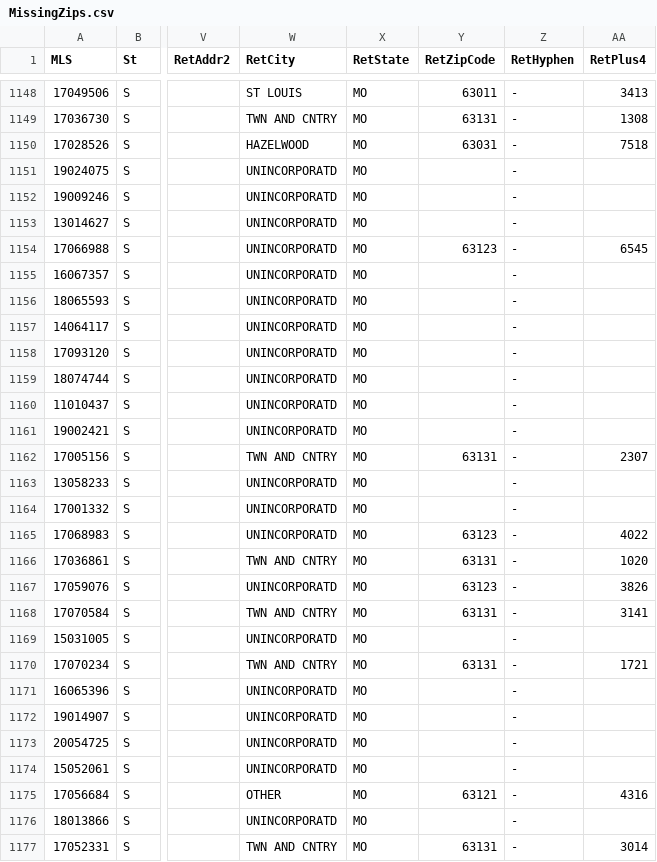
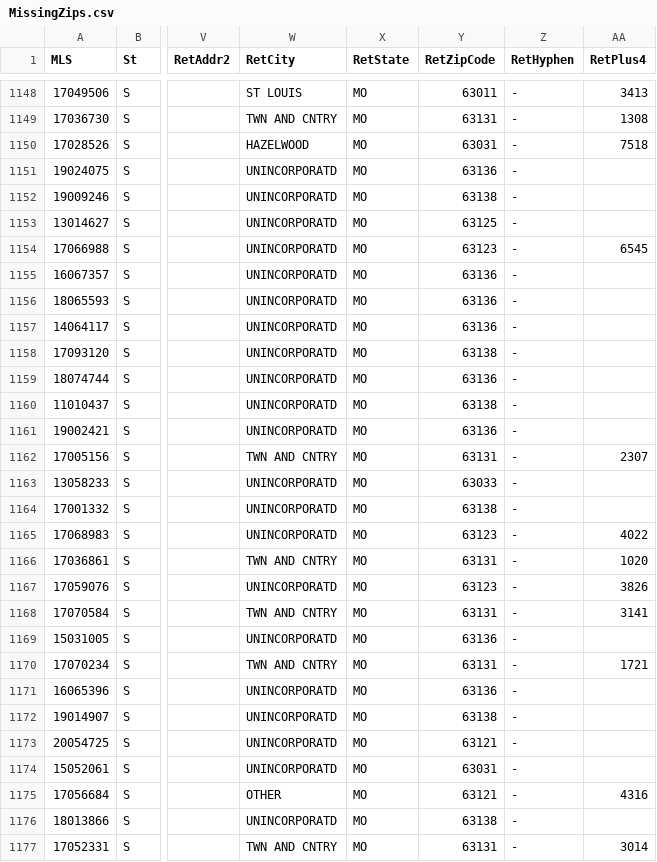
Before and after one commit to psychicesp/AI-AI, a CSV file: CSVs/MissingZips.csv, drawn as a sheet; only a part is shown, gaps mark what is left out; the diff covers the shown part only; the diff names each change by its address in the sheet, - before the commit and + after, or states it on an @@ line.

Commit message:
Update MissingZips.csv
Manually added Zips

```diff
--- a/CSVs/MissingZips.csv
+++ b/CSVs/MissingZips.csv
-Y1151 (RetZipCode): (empty)
+Y1151 (RetZipCode): 63136
-Y1152 (RetZipCode): (empty)
+Y1152 (RetZipCode): 63138
-Y1153 (RetZipCode): (empty)
+Y1153 (RetZipCode): 63125
-Y1155:Y1157 (RetZipCode): (empty)
+Y1155:Y1157 (RetZipCode): 63136
-Y1158 (RetZipCode): (empty)
+Y1158 (RetZipCode): 63138
-Y1159 (RetZipCode): (empty)
+Y1159 (RetZipCode): 63136
-Y1160 (RetZipCode): (empty)
+Y1160 (RetZipCode): 63138
-Y1161 (RetZipCode): (empty)
+Y1161 (RetZipCode): 63136
-Y1163 (RetZipCode): (empty)
+Y1163 (RetZipCode): 63033
-Y1164 (RetZipCode): (empty)
+Y1164 (RetZipCode): 63138
-Y1169 (RetZipCode): (empty)
+Y1169 (RetZipCode): 63136
-Y1171 (RetZipCode): (empty)
+Y1171 (RetZipCode): 63136
-Y1172 (RetZipCode): (empty)
+Y1172 (RetZipCode): 63138
-Y1173 (RetZipCode): (empty)
+Y1173 (RetZipCode): 63121
-Y1174 (RetZipCode): (empty)
+Y1174 (RetZipCode): 63031
-Y1176 (RetZipCode): (empty)
+Y1176 (RetZipCode): 63138
```
Also changed, not shown: 117 edited cells elsewhere in this file.
